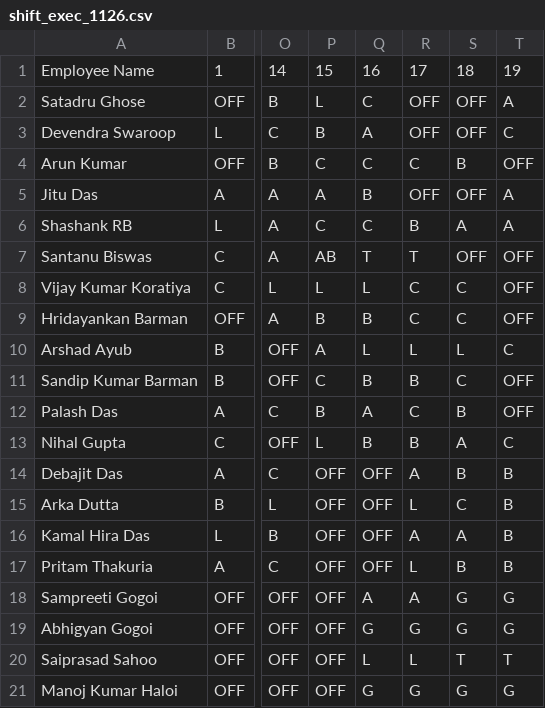
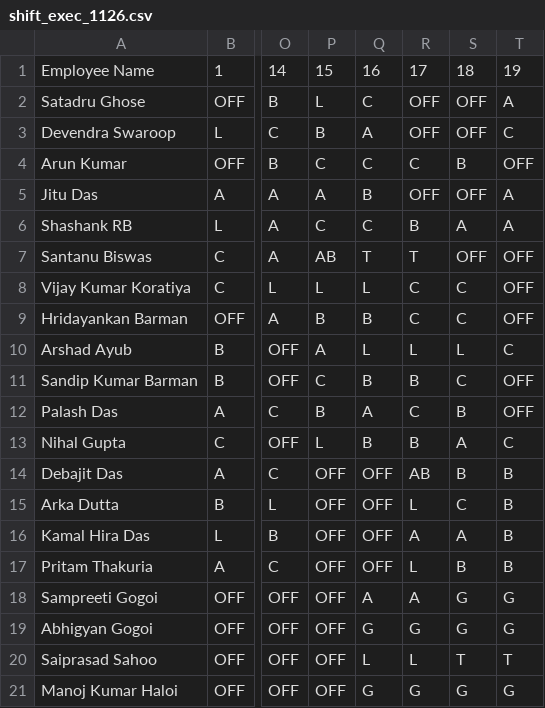
Before and after one commit to debajitd1292/new, a CSV file: updates/shift/exec/shift_exec_1126.csv, drawn as a sheet; only a part is shown, gaps mark what is left out; the diff names each change by its address in the sheet, - before the commit and + after, or states it on an @@ line.

Commit message:
Update shift_exec_1126.csv

```diff
--- a/updates/shift/exec/shift_exec_1126.csv
+++ b/updates/shift/exec/shift_exec_1126.csv
-R14: A
+R14: AB
```
